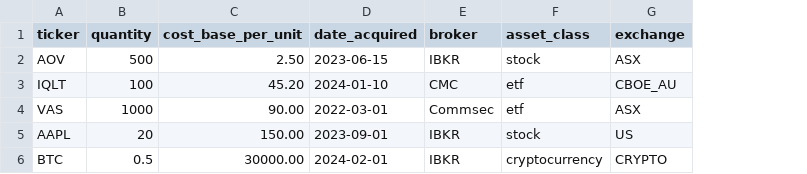
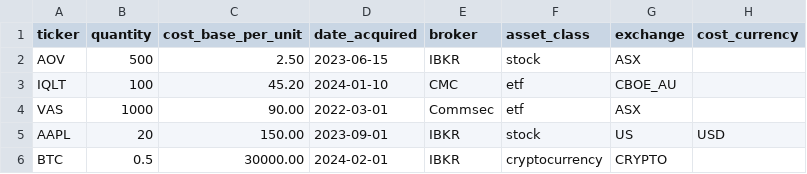
Before and after one commit to LotusGrazer/portfolio-tracker, a CSV file: sample_holdings.csv, drawn as a sheet; the diff names each change by its address in the sheet, - before the commit and + after, or states it on an @@ line.

```diff
--- a/sample_holdings.csv
+++ b/sample_holdings.csv
+column H (cost_currency), row 5: USD
```
Also changed, not shown: 9 other files.
